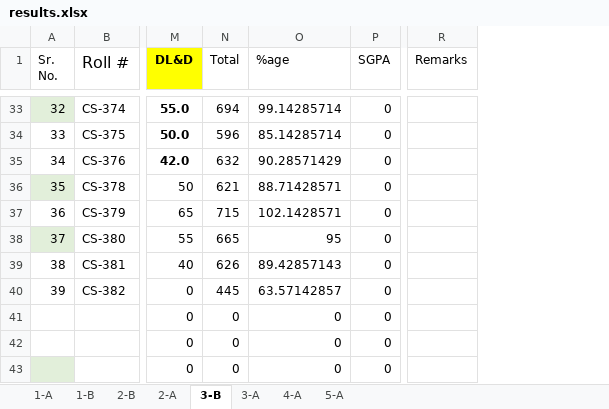
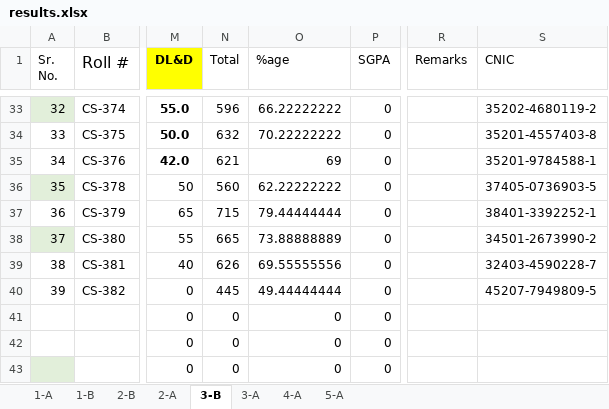
Before and after one commit to xeeshan-zs/marks, an Excel workbook: assets/results.xlsx, sheet 3-B, drawn as a sheet; only a part is shown, gaps mark what is left out; values as stored, in another font and other column widths than the file's, no borders; charts and pictures not drawn; the diff covers the shown part only; the diff names each change by its address in the sheet, - before the commit and + after, or states it on an @@ line.

```diff
--- a/assets/results.xlsx (sheet 3-B)
+++ b/assets/results.xlsx (sheet 3-B)
+column S (CNIC), rows 33-40: 35202-4680119-2 | 35201-4557403-8 | 35201-9784588-1 | 37405-0736903-5 | 38401-3392252-1 | 34501-2673990-2 | 32403-4590228-7 | 45207-7949809-5
-N33 (Total): 694
+N33 (Total): 596
-O33 (%age): 99.14285714
+O33 (%age): 66.22222222
-N34 (Total): 596
+N34 (Total): 632
-O34 (%age): 85.14285714
+O34 (%age): 70.22222222
-N35 (Total): 632
+N35 (Total): 621
-O35 (%age): 90.28571429
+O35 (%age): 69
-N36 (Total): 621
+N36 (Total): 560
-O36 (%age): 88.71428571
+O36 (%age): 62.22222222
-O37 (%age): 102.1428571
+O37 (%age): 79.44444444
-O38 (%age): 95
+O38 (%age): 73.88888889
-O39 (%age): 89.42857143
+O39 (%age): 69.55555556
-O40 (%age): 63.57142857
+O40 (%age): 49.44444444
```
Also changed, not shown: 59 edited cells and cell formats elsewhere in this sheet, sheet 2-B.
